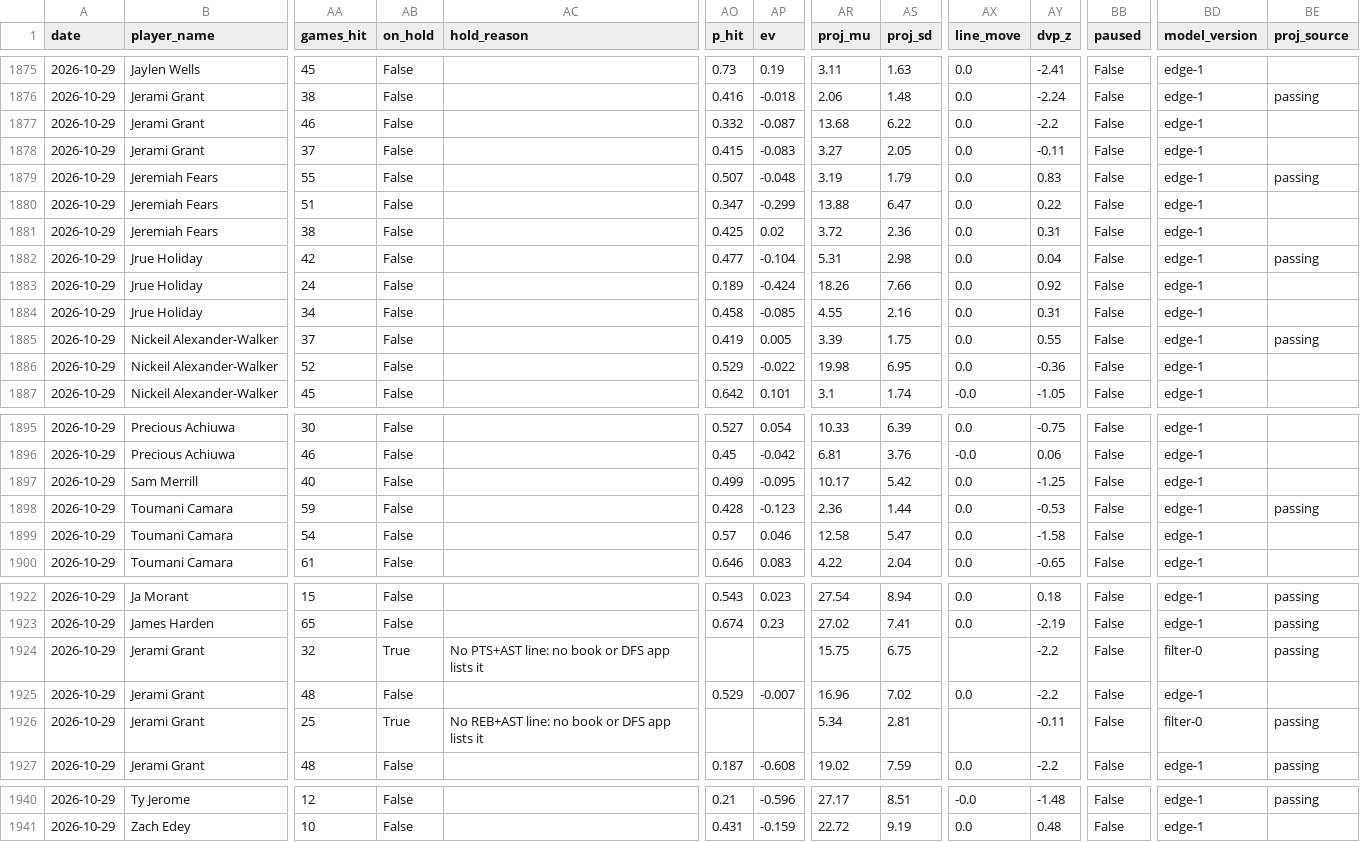
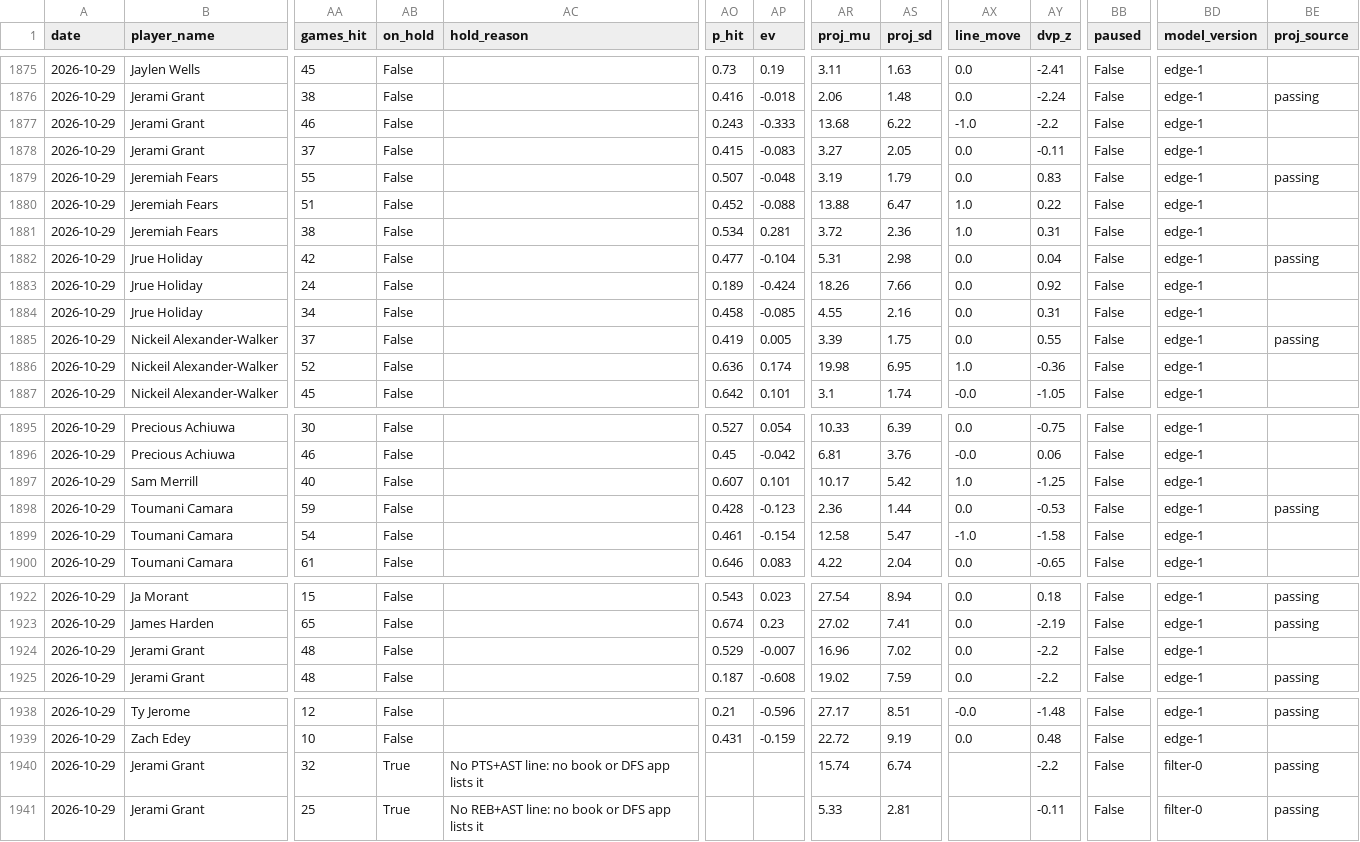
Before and after one commit to SidSub1041/NBA-Player-Prop-Model, a CSV file: web/public/data/picks.csv, drawn as a sheet; only a part is shown, gaps mark what is left out; removed rows and columns are numbered as before the commit, all else as after; rows hold the shown columns only; the diff covers the shown part only; the diff names each change by its address in the sheet, - before the commit and + after, or states it on an @@ line.

```diff
--- a/web/public/data/picks.csv
+++ b/web/public/data/picks.csv
-AO1877 (p_hit): 0.332
+AO1877 (p_hit): 0.243
-AP1877 (ev): -0.087
+AP1877 (ev): -0.333
-AX1877 (line_move): 0.0
+AX1877 (line_move): -1.0
-AO1880 (p_hit): 0.347
+AO1880 (p_hit): 0.452
-AP1880 (ev): -0.299
+AP1880 (ev): -0.088
-AX1880:AX1881 (line_move): 0.0
+AX1880:AX1881 (line_move): 1.0
-AO1881 (p_hit): 0.425
+AO1881 (p_hit): 0.534
-AP1881 (ev): 0.02
+AP1881 (ev): 0.281
-AO1886 (p_hit): 0.529
+AO1886 (p_hit): 0.636
-AP1886 (ev): -0.022
+AP1886 (ev): 0.174
-AX1886 (line_move): 0.0
+AX1886 (line_move): 1.0
-AO1897 (p_hit): 0.499
+AO1897 (p_hit): 0.607
-AP1897 (ev): -0.095
+AP1897 (ev): 0.101
-AX1897 (line_move): 0.0
+AX1897 (line_move): 1.0
-AO1899 (p_hit): 0.57
+AO1899 (p_hit): 0.461
-AP1899 (ev): 0.046
+AP1899 (ev): -0.154
-AX1899 (line_move): 0.0
+AX1899 (line_move): -1.0
-row 1924: 2026-10-29 | Jerami Grant | 32 | True | No PTS+AST line: no book or DFS app lists it |  |  | 15.75 | 6.75 |  | -2.2 | False | filter-0 | passing
-row 1926: 2026-10-29 | Jerami Grant | 25 | True | No REB+AST line: no book or DFS app lists it |  |  | 5.34 | 2.81 |  | -0.11 | False | filter-0 | passing
+row 1940: 2026-10-29 | Jerami Grant | 32 | True | No PTS+AST line: no book or DFS app lists it |  |  | 15.74 | 6.74 |  | -2.2 | False | filter-0 | passing
+row 1941: 2026-10-29 | Jerami Grant | 25 | True | No REB+AST line: no book or DFS app lists it |  |  | 5.33 | 2.81 |  | -0.11 | False | filter-0 | passing
```
Also changed, not shown: 31 edited cells elsewhere in this file, 4 other files.
